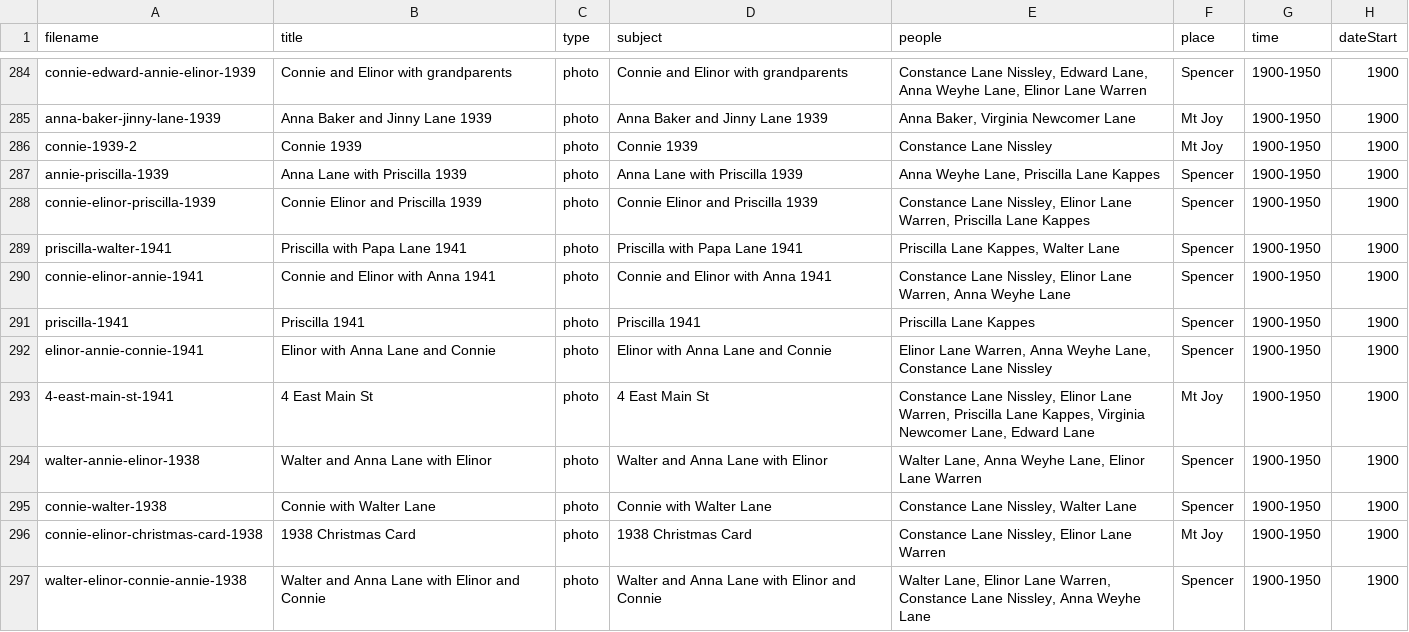
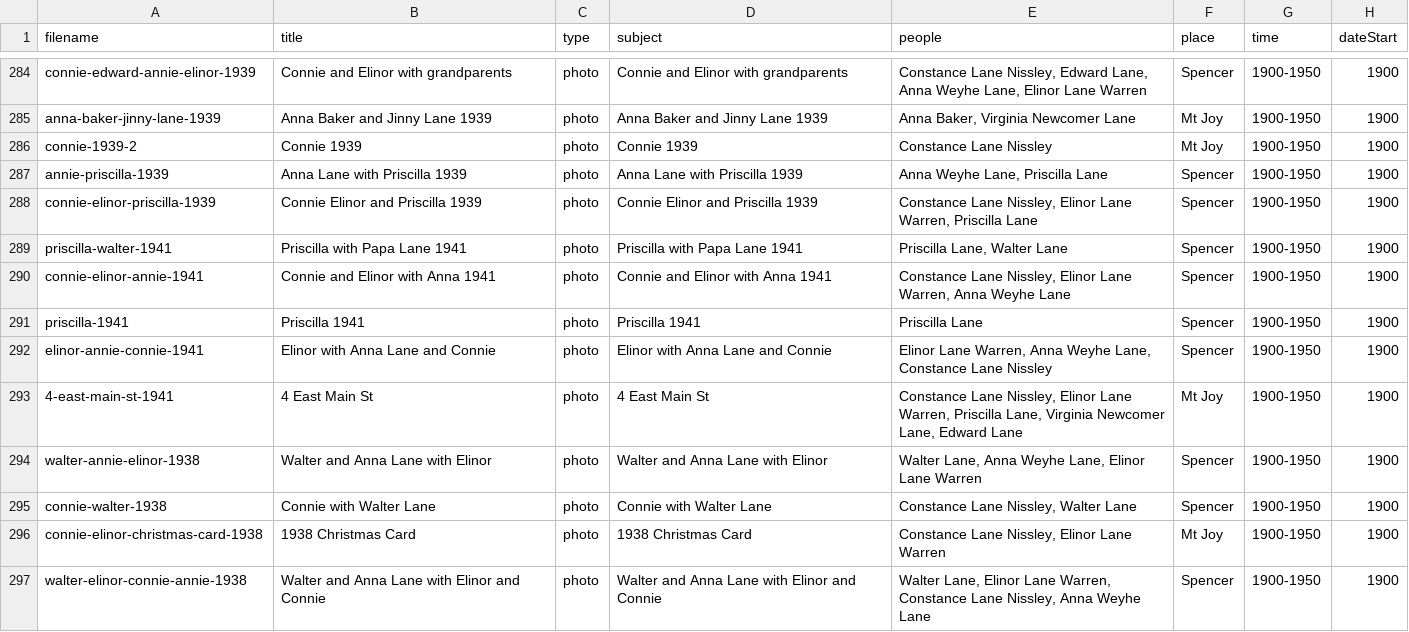
Before and after one commit to christiewarren/familySite, a CSV file: fam-archive-app/src/data/imageSheetData.csv, drawn as a sheet; only a part is shown, gaps mark what is left out; the diff covers the shown part only; the diff names each change by its address in the sheet, - before the commit and + after, or states it on an @@ line.

Commit message:
priscilla lane

```diff
--- a/fam-archive-app/src/data/imageSheetData.csv
+++ b/fam-archive-app/src/data/imageSheetData.csv
-E287 (people): Anna Weyhe Lane, Priscilla Lane Kappes
+E287 (people): Anna Weyhe Lane, Priscilla Lane
-E288 (people): …Priscilla Lane Kappes
+E288 (people): …Priscilla Lane
-E289 (people): Priscilla Lane Kappes, Walter Lane
+E289 (people): Priscilla Lane, Walter Lane
-E291 (people): Priscilla Lane Kappes
+E291 (people): Priscilla Lane
-E293 (people): …Warren, Priscilla Lane Kappes, Virginia Newcomer…
+E293 (people): …Warren, Priscilla Lane, Virginia Newcomer…
```
Also changed, not shown: 26 edited cells elsewhere in this file, fam-archive-app/src/data/peopleSheetData.csv, 2 other files.
